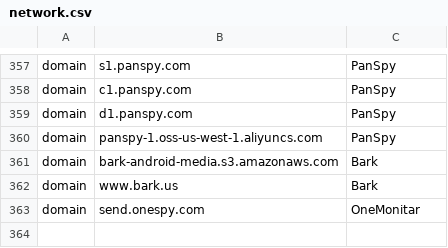
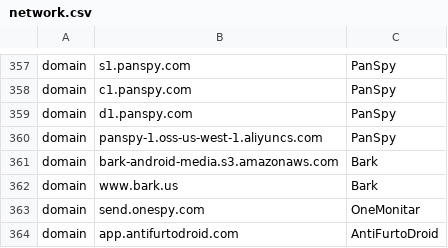
Before and after one commit to AssoEchap/stalkerware-indicators, a CSV file: network.csv, drawn as a sheet; only a part is shown, gaps mark what is left out.

Commit message:
Add some IOC for AntiFurtoDroid
See https://www.virustotal.com/gui/domain/antifurtodroid.com/relations

```diff
--- a/network.csv
+++ b/network.csv
@@ -363 +363,2 @@ domain,www.bark.us,Bark
 domain,send.onespy.com,OneMonitar
+domain,app.antifurtodroid.com,AntiFurtoDroid
```
Also changed, not shown: 2 other files.
